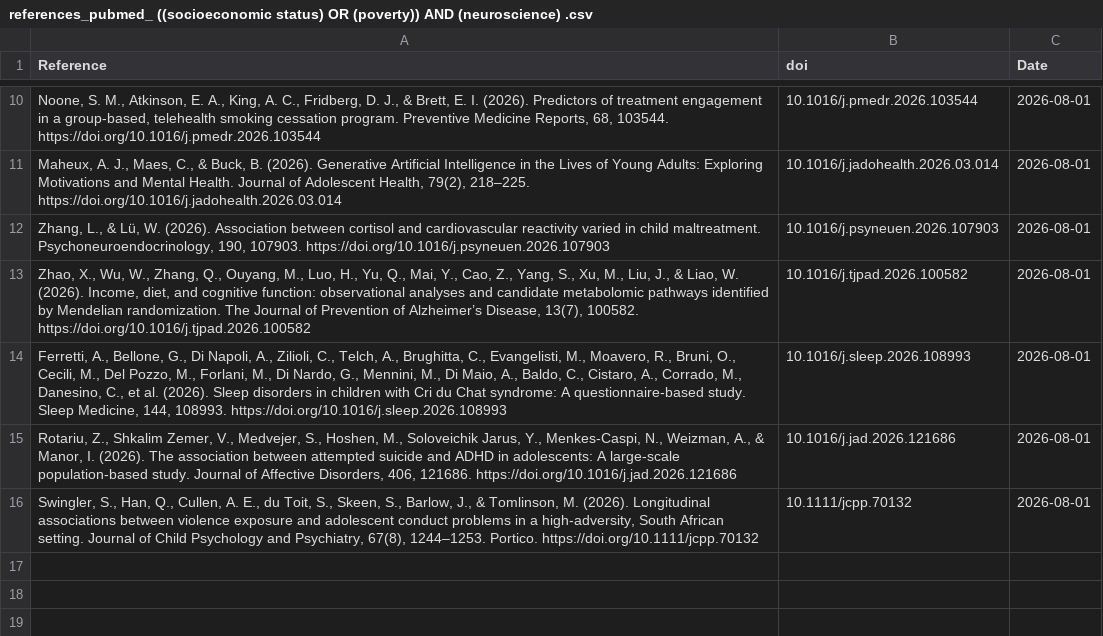
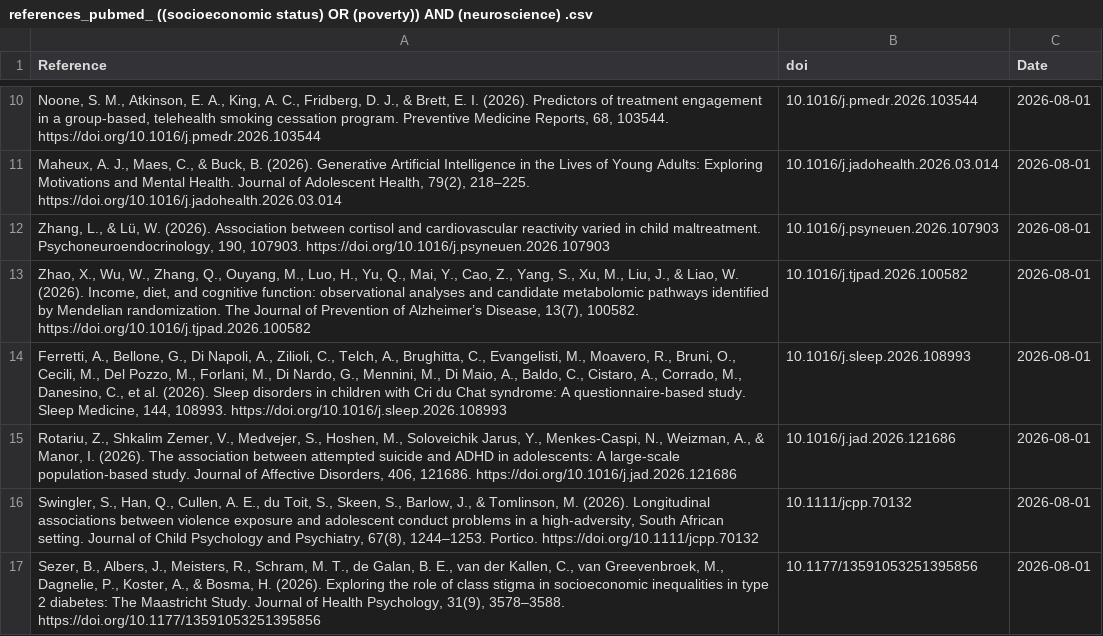
Before and after one commit to FedeGiovannetti/SESNeuroscienceRefs, a CSV file: SESneuroscienceRefs/Data/references_pubmed_ ((socioeconomic status) OR (poverty)) AND (neuroscience) .csv, drawn as a sheet; only a part is shown, gaps mark what is left out; the diff names each change by its address in the sheet, - before the commit and + after, or states it on an @@ line.

```diff
--- a/SESneuroscienceRefs/Data/references_pubmed_ ((socioeconomic status) OR (poverty)) AND (neuroscience) .csv
+++ b/SESneuroscienceRefs/Data/references_pubmed_ ((socioeconomic status) OR (poverty)) AND (neuroscience) .csv
+row 17: Sezer, B., Albers, J., Meisters, R., Schram, M. T., de Galan, B. E., van der Kallen, C., van Greevenbroek, M., Dagnelie, P., Koster, A., & Bosma, H. (2026). Exploring the role of class stigma in socioeconomic inequalities in type 2 diabetes: The Maastricht Study. Journal of Health Psychology, 31(9), 3578–3588. https://doi.org/10.1177/13591053251395856 | 10.1177/13591053251395856 | 2026-08-01
```
